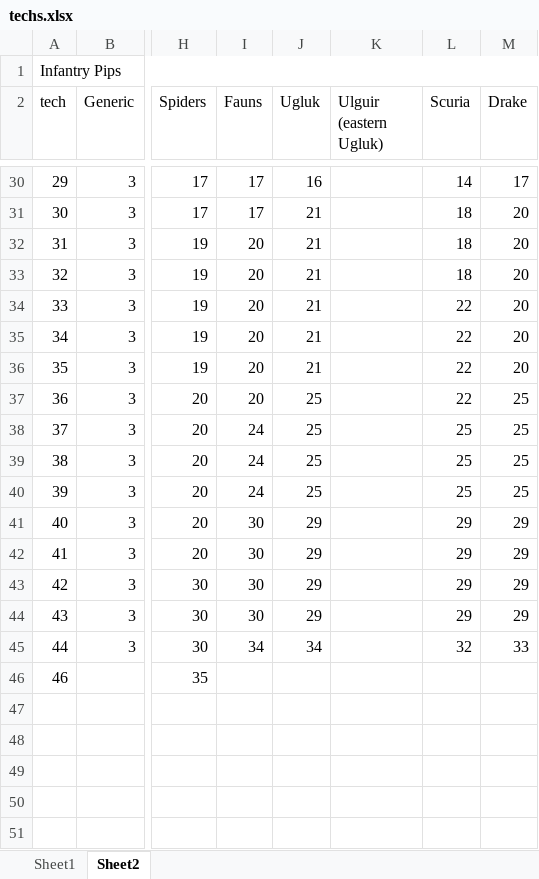
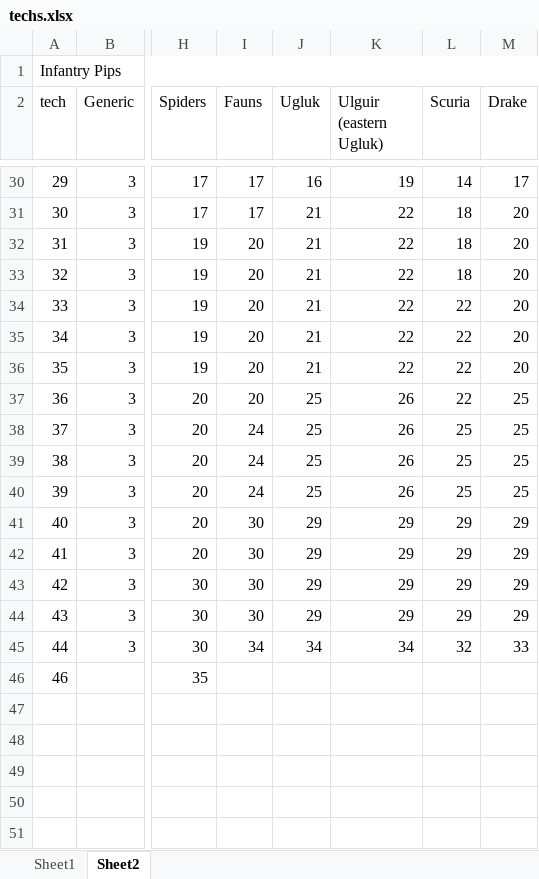
Before and after one commit to Garion132/Aveia, an Excel workbook: planning/techs.xlsx, sheet Sheet2, drawn as a sheet; only a part is shown, gaps mark what is left out; values as stored, in another font and other column widths than the file's, no cell formats; charts and pictures not drawn; the diff covers the shown part only; the diff names each change by its address in the sheet, - before the commit and + after, or states it on an @@ line.

```diff
--- a/planning/techs.xlsx (sheet Sheet2)
+++ b/planning/techs.xlsx (sheet Sheet2)
-K30 (Ulguir (eastern Ugluk)): (empty)
+K30 (Ulguir (eastern Ugluk)): 19
-K31:K36 (Ulguir (eastern Ugluk)): (empty)
+K31:K36 (Ulguir (eastern Ugluk)): 22
-K37:K40 (Ulguir (eastern Ugluk)): (empty)
+K37:K40 (Ulguir (eastern Ugluk)): 26
-K41:K44 (Ulguir (eastern Ugluk)): (empty)
+K41:K44 (Ulguir (eastern Ugluk)): 29
-K45 (Ulguir (eastern Ugluk)): (empty)
+K45 (Ulguir (eastern Ugluk)): 34
```
Also changed, not shown: 26 edited cells elsewhere in this sheet, cell formats, charts or pictures, 58 other files.
